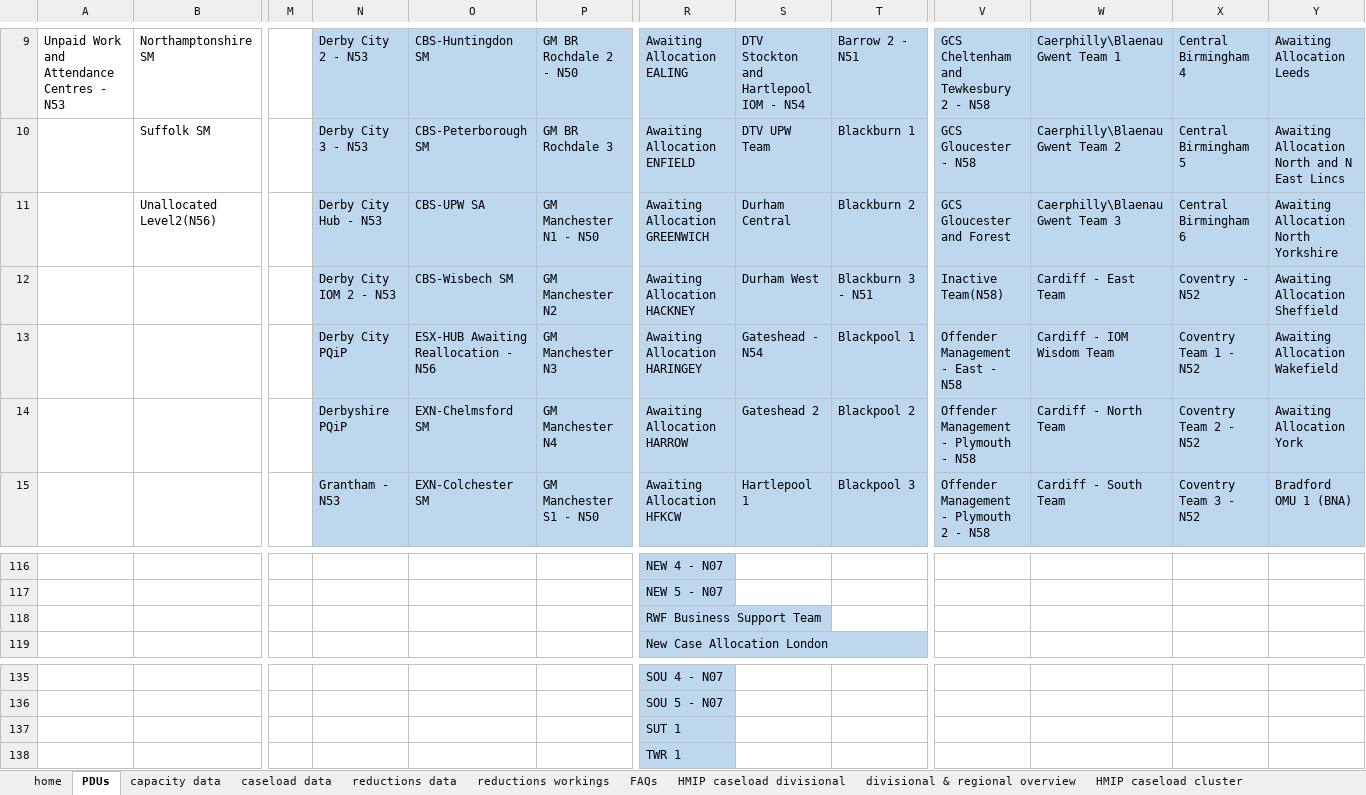
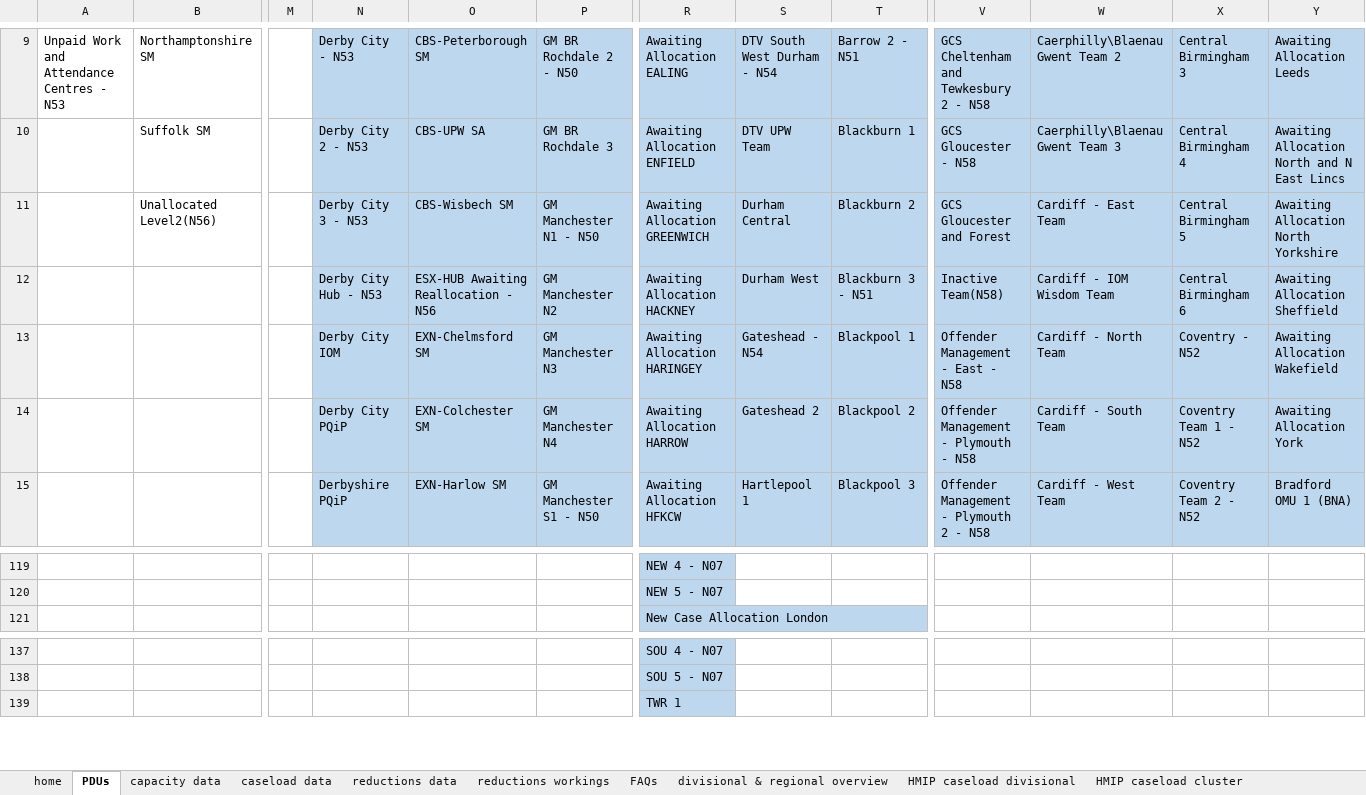
Before and after one commit to ministryofjustice/wmt-worker, an Excel workbook: app/templates/dashboard_template.xlsx, sheet PDUs, drawn as a sheet; only a part is shown, gaps mark what is left out; values as stored, in another font and other column widths than the file's, no borders; conditional formats not drawn; removed rows and columns are numbered as before the commit, all else as after; rows hold the shown columns only; the diff covers the shown part only; the diff names each change by its address in the sheet, - before the commit and + after, or states it on an @@ line.

```diff
--- a/app/templates/dashboard_template.xlsx (sheet PDUs)
+++ b/app/templates/dashboard_template.xlsx (sheet PDUs)
@@ sheet tab order changed: home | PDUs | capacity data | caseload data | reductions data | reductions workings | FAQs | divisional & regional overview | HMIP caseload divisional | HMIP caseload cluster @@
-N9: Derby City 2 - N53
+N9: Derby City - N53
-O9: CBS-Huntingdon SM
+O9: CBS-Peterborough SM
-S9: DTV Stockton and Hartlepool IOM - N54
+S9: DTV South West Durham - N54
-W9: Caerphilly\Blaenau Gwent Team 1
+W9: Caerphilly\Blaenau Gwent Team 2
-X9: Central Birmingham 4
+X9: Central Birmingham 3
-N10: Derby City 3 - N53
+N10: Derby City 2 - N53
-O10: CBS-Peterborough SM
+O10: CBS-UPW SA
-W10: Caerphilly\Blaenau Gwent Team 2
+W10: Caerphilly\Blaenau Gwent Team 3
-X10: Central Birmingham 5
+X10: Central Birmingham 4
-N11: Derby City Hub - N53
+N11: Derby City 3 - N53
-O11: CBS-UPW SA
+O11: CBS-Wisbech SM
-W11: Caerphilly\Blaenau Gwent Team 3
+W11: Cardiff - East Team
-X11: Central Birmingham 6
+X11: Central Birmingham 5
-N12: Derby City IOM 2 - N53
+N12: Derby City Hub - N53
-O12: CBS-Wisbech SM
+O12: ESX-HUB Awaiting Reallocation - N56
-W12: Cardiff - East Team
+W12: Cardiff - IOM Wisdom Team
-X12: Coventry - N52
+X12: Central Birmingham 6
-N13: Derby City PQiP
+N13: Derby City IOM
-O13: ESX-HUB Awaiting Reallocation - N56
+O13: EXN-Chelmsford SM
-W13: Cardiff - IOM Wisdom Team
+W13: Cardiff - North Team
-X13: Coventry Team 1 - N52
+X13: Coventry - N52
-N14: Derbyshire PQiP
+N14: Derby City PQiP
-O14: EXN-Chelmsford SM
+O14: EXN-Colchester SM
-W14: Cardiff - North Team
+W14: Cardiff - South Team
-X14: Coventry Team 2 - N52
+X14: Coventry Team 1 - N52
-N15: Grantham - N53
+N15: Derbyshire PQiP
-O15: EXN-Colchester SM
+O15: EXN-Harlow SM
-W15: Cardiff - South Team
+W15: Cardiff - West Team
-X15: Coventry Team 3 - N52
+X15: Coventry Team 2 - N52
-row 118:  |  |  |  |  |  | RWF Business Support Team
-row 137:  |  |  |  |  |  | SUT 1
```
Also changed, not shown: other rows of this sheet, sheet capacity data, sheet HMIP caseload divisional, sheet HMIP caseload cluster, sheet divisional & regional overview, sheet home, formulas that keep their value, charts or pictures.
